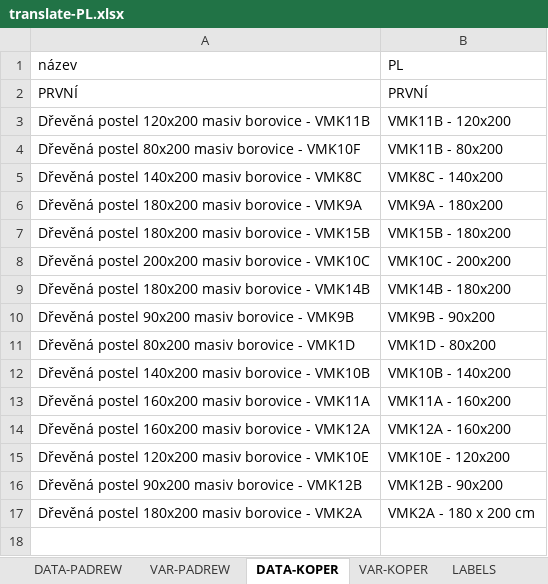
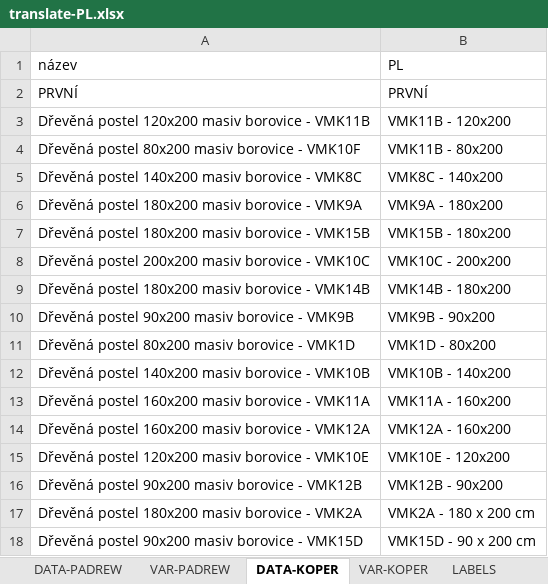
Before and after one commit to xaxamagyar/padrew-objednavka, an Excel workbook: translate-PL.xlsx, sheet DATA-KOPER, drawn as a sheet; values as stored, in another font and other column widths than the file's, no borders; the diff names each change by its address in the sheet, - before the commit and + after, or states it on an @@ line.

Commit message:
Automatická aktualizace překladové databáze z webové aplikace

```diff
--- a/translate-PL.xlsx (sheet DATA-KOPER)
+++ b/translate-PL.xlsx (sheet DATA-KOPER)
+row 18: Dřevěná postel 90x200 masiv borovice - VMK15D | VMK15D - 90 x 200 cm
```
